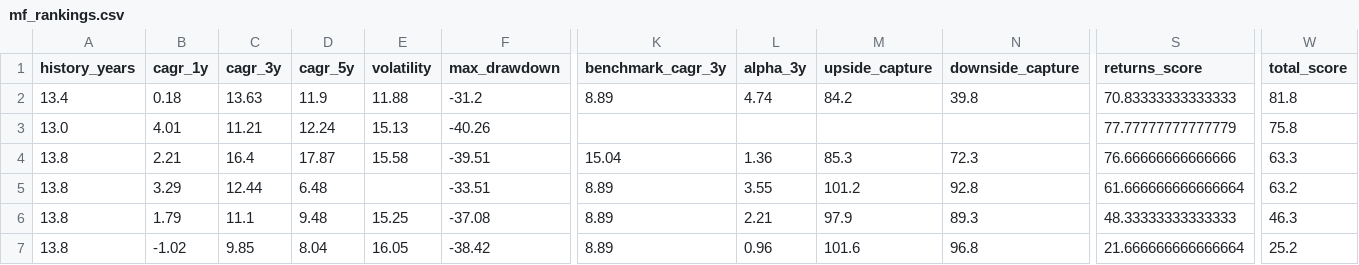
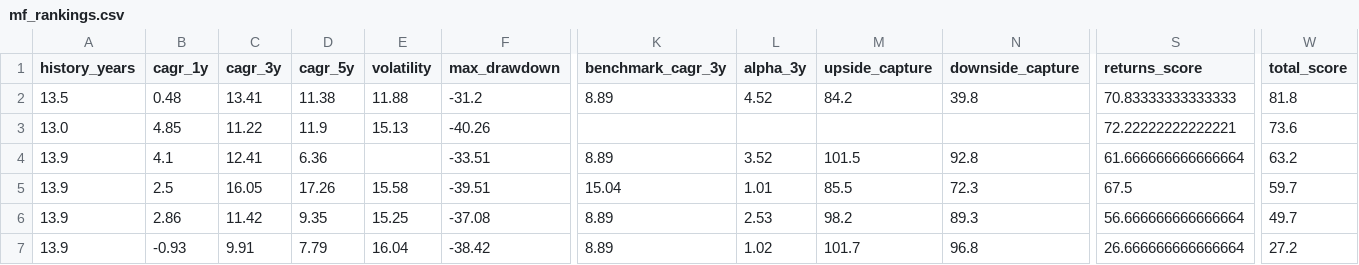
Before and after one commit to gopalbharti17/india-market-analysis, a CSV file: mf_rankings.csv, drawn as a sheet; only a part is shown, gaps mark what is left out; removed rows and columns are numbered as before the commit, all else as after; rows hold the shown columns only; the diff names each change by its address in the sheet, - before the commit and + after, or states it on an @@ line.

```diff
--- a/mf_rankings.csv
+++ b/mf_rankings.csv
-A2 (history_years): 13.4
+A2 (history_years): 13.5
-B2 (cagr_1y): 0.18
+B2 (cagr_1y): 0.48
-C2 (cagr_3y): 13.63
+C2 (cagr_3y): 13.41
-D2 (cagr_5y): 11.9
+D2 (cagr_5y): 11.38
-L2 (alpha_3y): 4.74
+L2 (alpha_3y): 4.52
-B3 (cagr_1y): 4.01
+B3 (cagr_1y): 4.85
-C3 (cagr_3y): 11.21
+C3 (cagr_3y): 11.22
-D3 (cagr_5y): 12.24
+D3 (cagr_5y): 11.9
-S3 (returns_score): 77.77777777777779
+S3 (returns_score): 72.22222222222221
-W3 (total_score): 75.8
+W3 (total_score): 73.6
-row 4: 13.8 | 2.21 | 16.4 | 17.87 | 15.58 | -39.51 | 15.04 | 1.36 | 85.3 | 72.3 | 76.66666666666666 | 63.3
-A4 (history_years): 13.8
+A4 (history_years): 13.9
-B4 (cagr_1y): 3.29
+B4 (cagr_1y): 4.1
-C4 (cagr_3y): 12.44
+C4 (cagr_3y): 12.41
-D4 (cagr_5y): 6.48
+D4 (cagr_5y): 6.36
-L4 (alpha_3y): 3.55
+L4 (alpha_3y): 3.52
-M4 (upside_capture): 101.2
+M4 (upside_capture): 101.5
+row 5: 13.9 | 2.5 | 16.05 | 17.26 | 15.58 | -39.51 | 15.04 | 1.01 | 85.5 | 72.3 | 67.5 | 59.7
-A6:A7 (history_years): 13.8
+A6:A7 (history_years): 13.9
-B6 (cagr_1y): 1.79
+B6 (cagr_1y): 2.86
-C6 (cagr_3y): 11.1
+C6 (cagr_3y): 11.42
-D6 (cagr_5y): 9.48
+D6 (cagr_5y): 9.35
-L6 (alpha_3y): 2.21
+L6 (alpha_3y): 2.53
-M6 (upside_capture): 97.9
+M6 (upside_capture): 98.2
-S6 (returns_score): 48.33333333333333
+S6 (returns_score): 56.666666666666664
-W6 (total_score): 46.3
+W6 (total_score): 49.7
-B7 (cagr_1y): -1.02
+B7 (cagr_1y): -0.93
-C7 (cagr_3y): 9.85
+C7 (cagr_3y): 9.91
-D7 (cagr_5y): 8.04
+D7 (cagr_5y): 7.79
-E7 (volatility): 16.05
+E7 (volatility): 16.04
-L7 (alpha_3y): 0.96
+L7 (alpha_3y): 1.02
-M7 (upside_capture): 101.6
+M7 (upside_capture): 101.7
-S7 (returns_score): 21.666666666666664
+S7 (returns_score): 26.666666666666664
-W7 (total_score): 25.2
+W7 (total_score): 27.2
```
Also changed, not shown: stock_rankings.csv, 3 other files.
